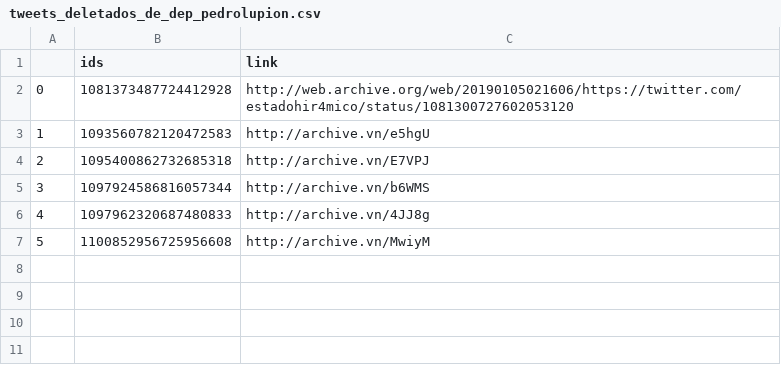
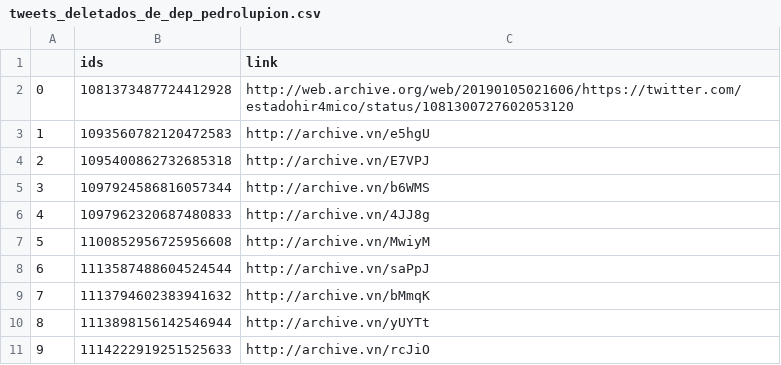
Before and after one commit to projeto7c0/7c0-core, a CSV file: csv/tweets_deletados_de_dep_pedrolupion.csv, drawn as a sheet; the diff names each change by its address in the sheet, - before the commit and + after, or states it on an @@ line.

```diff
--- a/csv/tweets_deletados_de_dep_pedrolupion.csv
+++ b/csv/tweets_deletados_de_dep_pedrolupion.csv
+row 8: 6 | 1113587488604524544 | http://archive.vn/saPpJ
+row 9: 7 | 1113794602383941632 | http://archive.vn/bMmqK
+row 10: 8 | 1113898156142546944 | http://archive.vn/yUYTt
+row 11: 9 | 1114222919251525633 | http://archive.vn/rcJiO
```
Also changed, not shown: csv/tweets_deletados_de_aroldomartins.csv, csv/tweets_deletados_de_chico_dangelo.csv, 3 other files.
